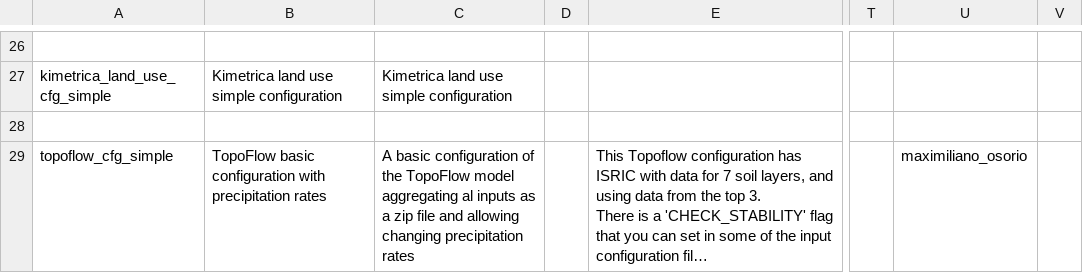
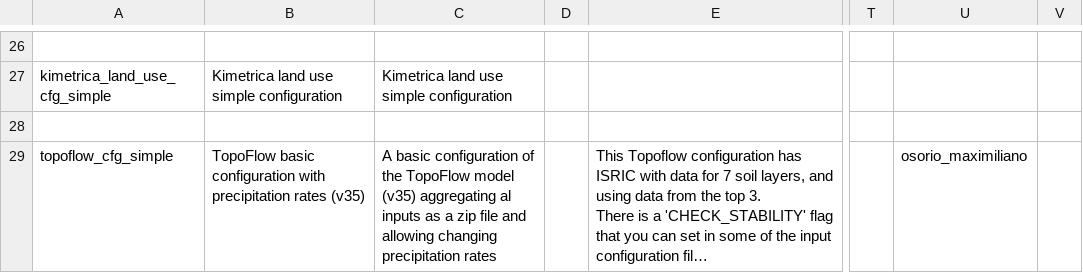
Before and after one commit to mintproject/ModelCatalog, a CSV file: Data/ModelConfiguration.csv, drawn as a sheet; only a part is shown, gaps mark what is left out; long unchanged cells end in …; the diff covers the shown part only; the diff names each change by its address in the sheet, - before the commit and + after, or states it on an @@ line.

```diff
--- a/Data/ModelConfiguration.csv
+++ b/Data/ModelConfiguration.csv
-B29: …precipitation rates
+B29: …precipitation rates (v35)
-C29: …TopoFlow model aggregating al…
+C29: …TopoFlow model (v35) aggregating al…
-U29: maximiliano_osorio
+U29: osorio_maximiliano
```
Also changed, not shown: 1 added row elsewhere in this file, Data/DatasetSpecification.csv, Data/Model.csv, 3 other files.
